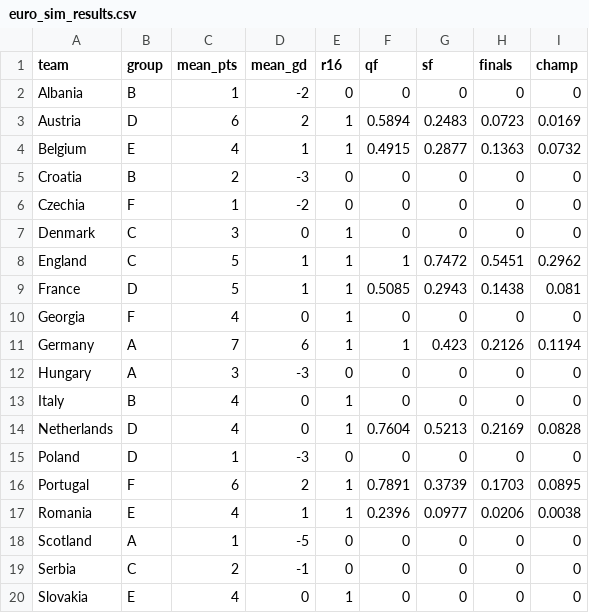
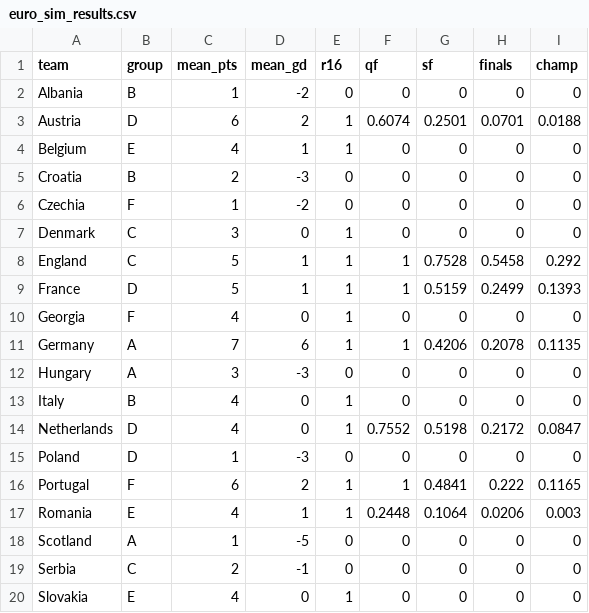
Before and after one commit to lbenz730/intl_soccer_2024, a CSV file: predictions/euro_sim_results.csv, drawn as a sheet; only a part is shown; the diff covers the shown part only.

```diff
--- a/predictions/euro_sim_results.csv
+++ b/predictions/euro_sim_results.csv
@@ -2,4 +2,4 @@ team,group,mean_pts,mean_gd,r16,qf,sf,finals,champ
 Albania,B,1,-2,0,0,0,0,0
-Austria,D,6,2,1,0.5894,0.2483,0.0723,0.0169
-Belgium,E,4,1,1,0.4915,0.2877,0.1363,0.0732
+Austria,D,6,2,1,0.6074,0.2501,0.0701,0.0188
+Belgium,E,4,1,1,0,0,0,0
 Croatia,B,2,-3,0,0,0,0,0
@@ -7,12 +7,12 @@ Czechia,F,1,-2,0,0,0,0,0
 Denmark,C,3,0,1,0,0,0,0
-England,C,5,1,1,1,0.7472,0.5451,0.2962
-France,D,5,1,1,0.5085,0.2943,0.1438,0.081
+England,C,5,1,1,1,0.7528,0.5458,0.292
+France,D,5,1,1,1,0.5159,0.2499,0.1393
 Georgia,F,4,0,1,0,0,0,0
-Germany,A,7,6,1,1,0.423,0.2126,0.1194
+Germany,A,7,6,1,1,0.4206,0.2078,0.1135
 Hungary,A,3,-3,0,0,0,0,0
 Italy,B,4,0,1,0,0,0,0
-Netherlands,D,4,0,1,0.7604,0.5213,0.2169,0.0828
+Netherlands,D,4,0,1,0.7552,0.5198,0.2172,0.0847
 Poland,D,1,-3,0,0,0,0,0
-Portugal,F,6,2,1,0.7891,0.3739,0.1703,0.0895
-Romania,E,4,1,1,0.2396,0.0977,0.0206,0.0038
+Portugal,F,6,2,1,1,0.4841,0.222,0.1165
+Romania,E,4,1,1,0.2448,0.1064,0.0206,0.003
 Scotland,A,1,-5,0,0,0,0,0
```
Also changed, not shown: 14 edited cells elsewhere in this file, data/euro2024_schedule.csv, predictions/euro_history.csv, 14 other files.
